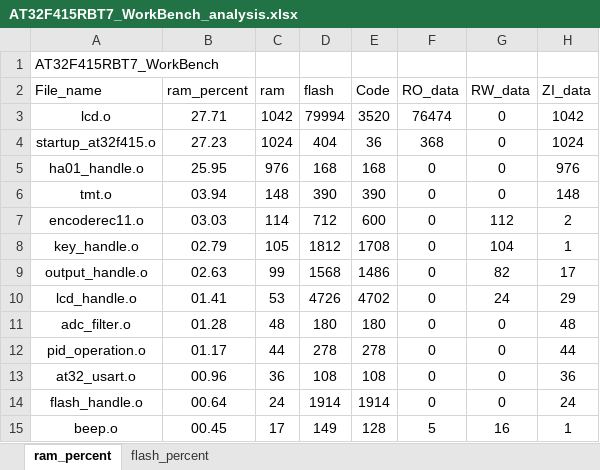
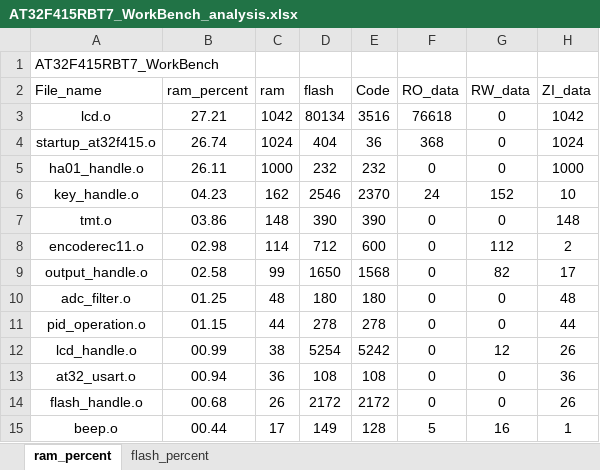
Before and after one commit to FW-Projects/HA04_3.5TFT, an Excel workbook: app/project/MDK_V5/AT32F415RBT7_WorkBench_analysis.xlsx, sheet ram_percent, drawn as a sheet; only a part is shown; values as stored, in another font and other column widths than the file's, no borders; charts and pictures and table styles not drawn; removed rows and columns are numbered as before the commit, all else as after; the diff covers the shown part only; the diff names each change by its address in the sheet, - before the commit and + after, or states it on an @@ line.

```diff
--- a/app/project/MDK_V5/AT32F415RBT7_WorkBench_analysis.xlsx (sheet ram_percent)
+++ b/app/project/MDK_V5/AT32F415RBT7_WorkBench_analysis.xlsx (sheet ram_percent)
-B3 (ram_percent): 27.71
+B3 (ram_percent): 27.21
-D3 (flash): 79994
+D3 (flash): 80134
-E3 (Code): 3520
+E3 (Code): 3516
-F3 (RO_data): 76474
+F3 (RO_data): 76618
-B4 (ram_percent): 27.23
+B4 (ram_percent): 26.74
-B5 (ram_percent): 25.95
+B5 (ram_percent): 26.11
-C5 (ram): 976
+C5 (ram): 1000
-D5 (flash): 168
+D5 (flash): 232
-E5 (Code): 168
+E5 (Code): 232
-H5 (ZI_data): 976
+H5 (ZI_data): 1000
+row 6: key_handle.o | 04.23 | 162 | 2546 | 2370 | 24 | 152 | 10
-B7 (ram_percent): 03.94
+B7 (ram_percent): 03.86
-B8 (ram_percent): 03.03
+B8 (ram_percent): 02.98
-row 8: key_handle.o | 02.79 | 105 | 1812 | 1708 | 0 | 104 | 1
-B9 (ram_percent): 02.63
+B9 (ram_percent): 02.58
-D9 (flash): 1568
+D9 (flash): 1650
-E9 (Code): 1486
+E9 (Code): 1568
-row 10: lcd_handle.o | 01.41 | 53 | 4726 | 4702 | 0 | 24 | 29
-B10 (ram_percent): 01.28
+B10 (ram_percent): 01.25
-B11 (ram_percent): 01.17
+B11 (ram_percent): 01.15
+row 12: lcd_handle.o | 00.99 | 38 | 5254 | 5242 | 0 | 12 | 26
-B13 (ram_percent): 00.96
+B13 (ram_percent): 00.94
-B14 (ram_percent): 00.64
+B14 (ram_percent): 00.68
-C14 (ram): 24
+C14 (ram): 26
-D14 (flash): 1914
+D14 (flash): 2172
-E14 (Code): 1914
+E14 (Code): 2172
-H14 (ZI_data): 24
+H14 (ZI_data): 26
-B15 (ram_percent): 00.45
+B15 (ram_percent): 00.44
```
Also changed, not shown: 1 added row, 1 removed row and 14 edited cells elsewhere in this sheet, sheet flash_percent, charts or pictures, 53 other files.
